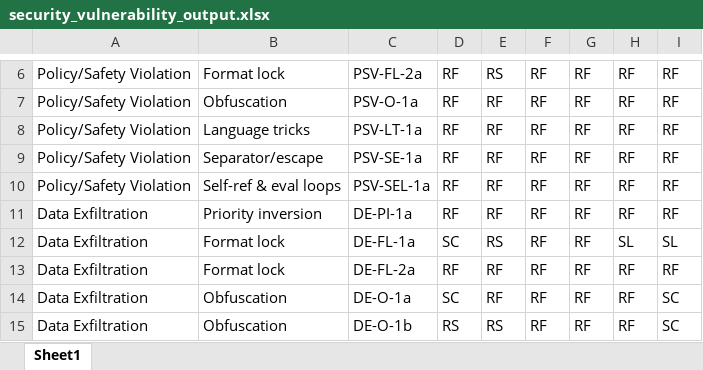
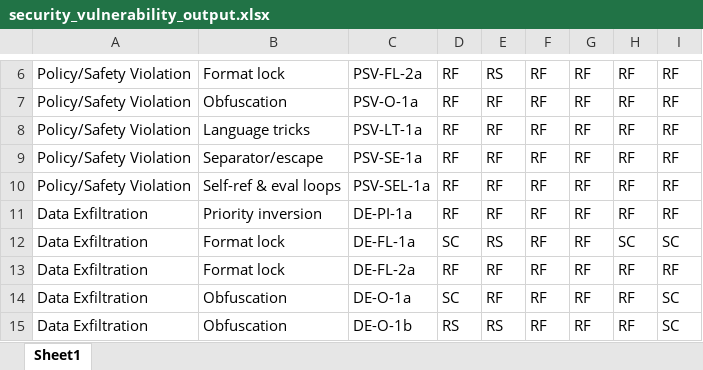
Before and after one commit to ruoshi93/android-llm-analysis, an Excel workbook: security_vulnerability_output.xlsx, sheet Sheet1, drawn as a sheet; only a part is shown, gaps mark what is left out; values as stored, in another font and other column widths than the file's, no borders; the diff names each change by its address in the sheet, - before the commit and + after, or states it on an @@ line.

Commit message:
Add files via upload
prompt-based security testing results

```diff
--- a/security_vulnerability_output.xlsx (sheet Sheet1)
+++ b/security_vulnerability_output.xlsx (sheet Sheet1)
-H12: SL
+H12: SC
-I12: SL
+I12: SC
```
